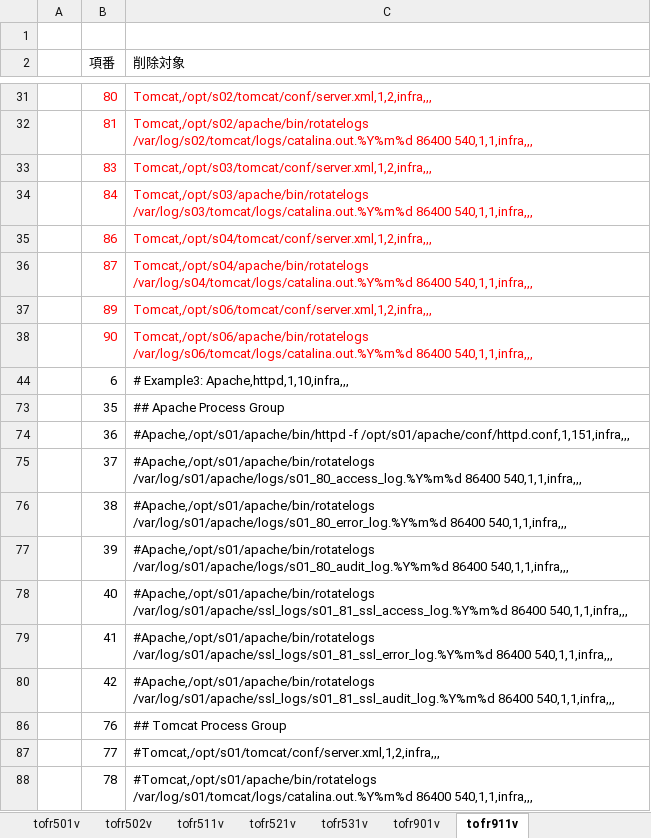
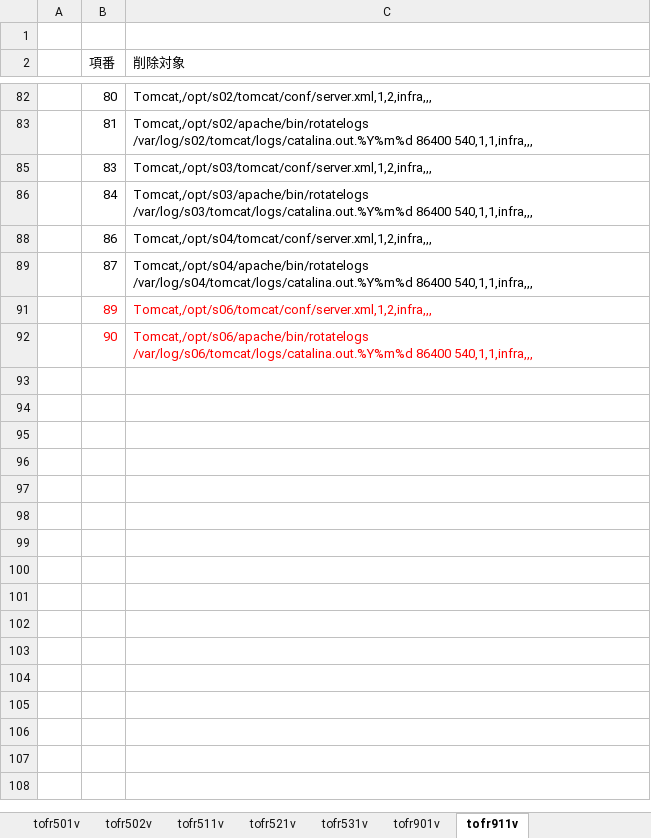
Before and after one commit to bcz048452/test_term, an Excel workbook: 参考/プロセス監視設定削除対象_to_Hybrid講座システム.xlsx, sheet tofr911v, drawn as a sheet; only a part is shown, gaps mark what is left out; values as stored, in another font and other column widths than the file's, no borders; removed rows and columns are numbered as before the commit, all else as after; the diff covers the shown part only; the diff names each change by its address in the sheet, - before the commit and + after, or states it on an @@ line.

```diff
--- a/参考/プロセス監視設定削除対象_to_Hybrid講座システム.xlsx (sheet tofr911v)
+++ b/参考/プロセス監視設定削除対象_to_Hybrid講座システム.xlsx (sheet tofr911v)
-B82:C83 text colour: #FF0000
+B82:C83 text colour: black
-B85:C86 text colour: #FF0000
+B85:C86 text colour: black
-B88:C89 text colour: #FF0000
+B88:C89 text colour: black
@@ row 44 moved to row 8: 6 @@
@@ row 73 hidden:  | 35 | ## Apache Process Group @@
@@ row 74 moved to row 38: 36 @@
@@ row 75 hidden:  | 37 | #Apache,/opt/s01/apache/bin/rotatelogs /var/log/s01/apache/logs/s01_80_access_log.%Y%m%d 86400 540,1,1,infra,,, @@
@@ row 76 hidden:  | 38 | #Apache,/opt/s01/apache/bin/rotatelogs /var/log/s01/apache/logs/s01_80_error_log.%Y%m%d 86400 540,1,1,infra,,, @@
@@ row 77 hidden:  | 39 | #Apache,/opt/s01/apache/bin/rotatelogs /var/log/s01/apache/logs/s01_80_audit_log.%Y%m%d 86400 540,1,1,infra,,, @@
@@ row 78 hidden:  | 40 | #Apache,/opt/s01/apache/bin/rotatelogs /var/log/s01/apache/ssl_logs/s01_81_ssl_access_log.%Y%m%d 86400 540,1,1,infra,,, @@
@@ row 79 hidden:  | 41 | #Apache,/opt/s01/apache/bin/rotatelogs /var/log/s01/apache/ssl_logs/s01_81_ssl_error_log.%Y%m%d 86400 540,1,1,infra,,, @@
@@ row 80 hidden:  | 42 | #Apache,/opt/s01/apache/bin/rotatelogs /var/log/s01/apache/ssl_logs/s01_81_ssl_audit_log.%Y%m%d 86400 540,1,1,infra,,, @@
@@ row 86 moved to row 78: 76 @@
@@ row 87 moved to row 79: 77 @@
@@ row 88 moved to row 80: 78 @@
```
Also changed, not shown: 24 hidden or unhidden rows and cell formats elsewhere in this sheet, sheet tofr531v, 参考/to_apa-tom停止対象調査.xlsx, 23 other files.
